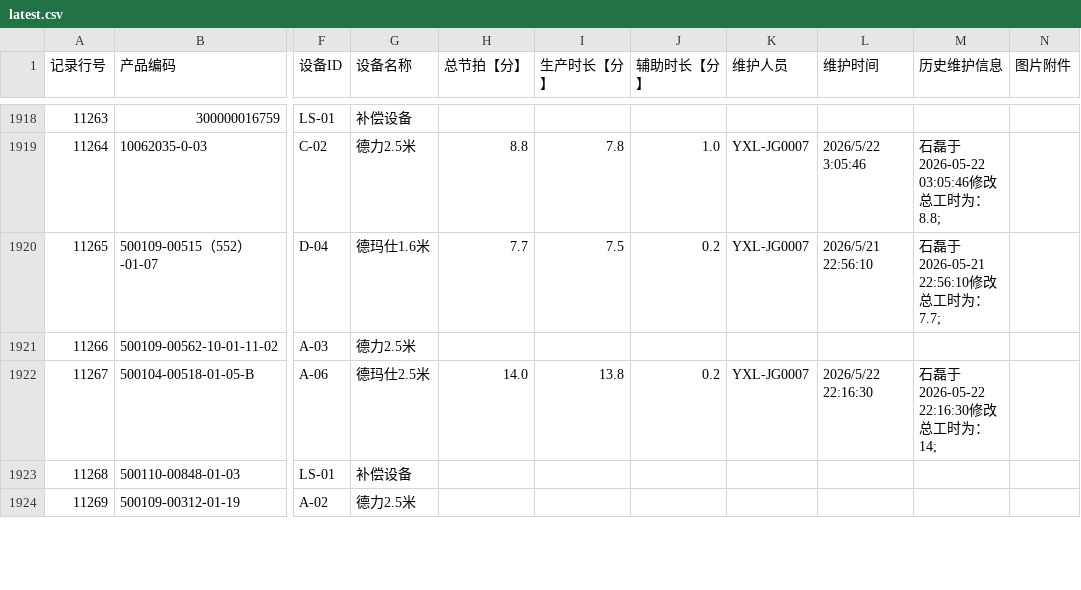
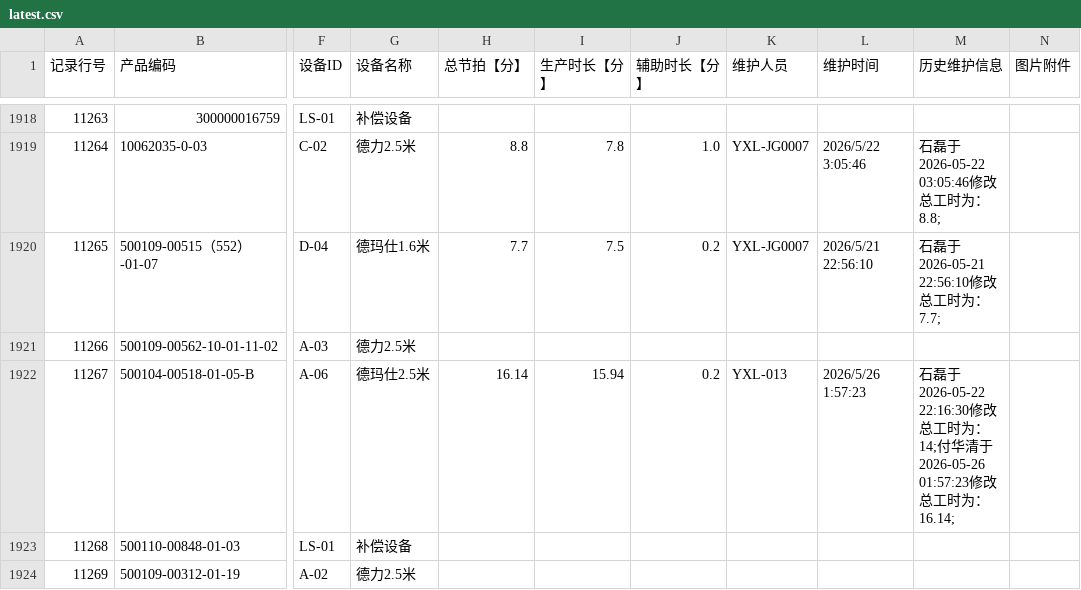
Before and after one commit to A1rChina/Kimi, a CSV file: data/excel_export/production_takt_maintenance/latest.csv, drawn as a sheet; only a part is shown, gaps mark what is left out; the diff names each change by its address in the sheet, - before the commit and + after, or states it on an @@ line.

```diff
--- a/data/excel_export/production_takt_maintenance/latest.csv
+++ b/data/excel_export/production_takt_maintenance/latest.csv
-H1922 (总节拍【分】): 14.0
+H1922 (总节拍【分】): 16.14
-I1922 (生产时长【分】): 13.8
+I1922 (生产时长【分】): 15.94
-K1922 (维护人员): YXL-JG0007
+K1922 (维护人员): YXL-013
-L1922 (维护时间): 2026/5/22 22:16:30
+L1922 (维护时间): 2026/5/26 1:57:23
-M1922 (历史维护信息): …时为：14;
+M1922 (历史维护信息): …时为：14;付华清于2026-05-26 01:57:23修改总工时为：16.14;
```
Also changed, not shown: data/excel_export/equipment_downtime_query/latest.csv, data/excel_export/warehouse_detail/latest.csv, 35 other files.
